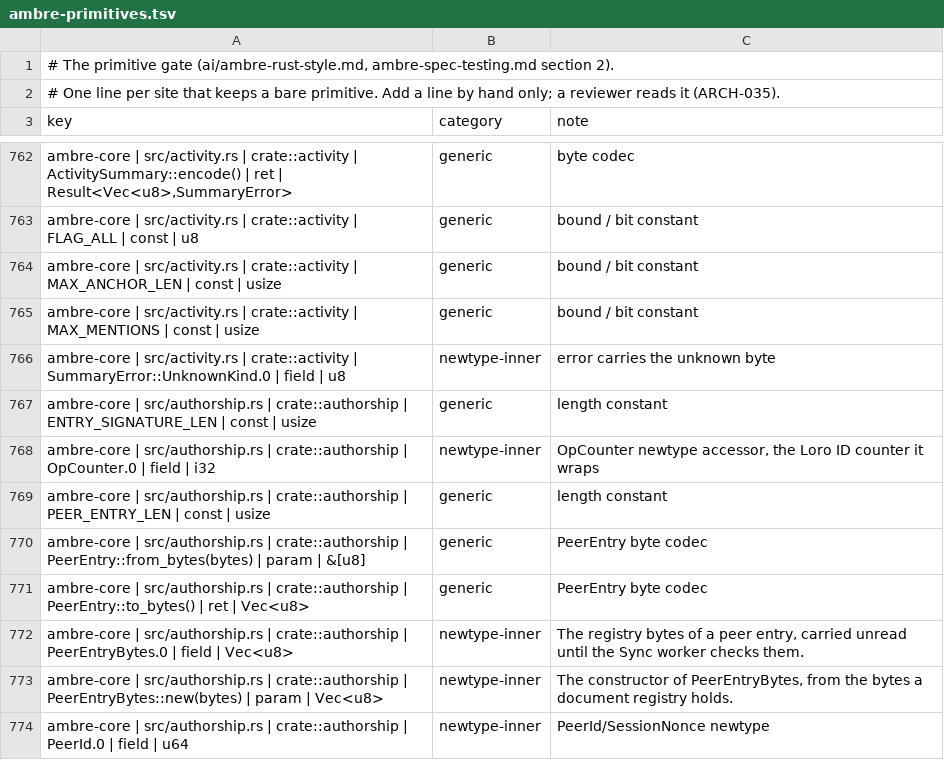
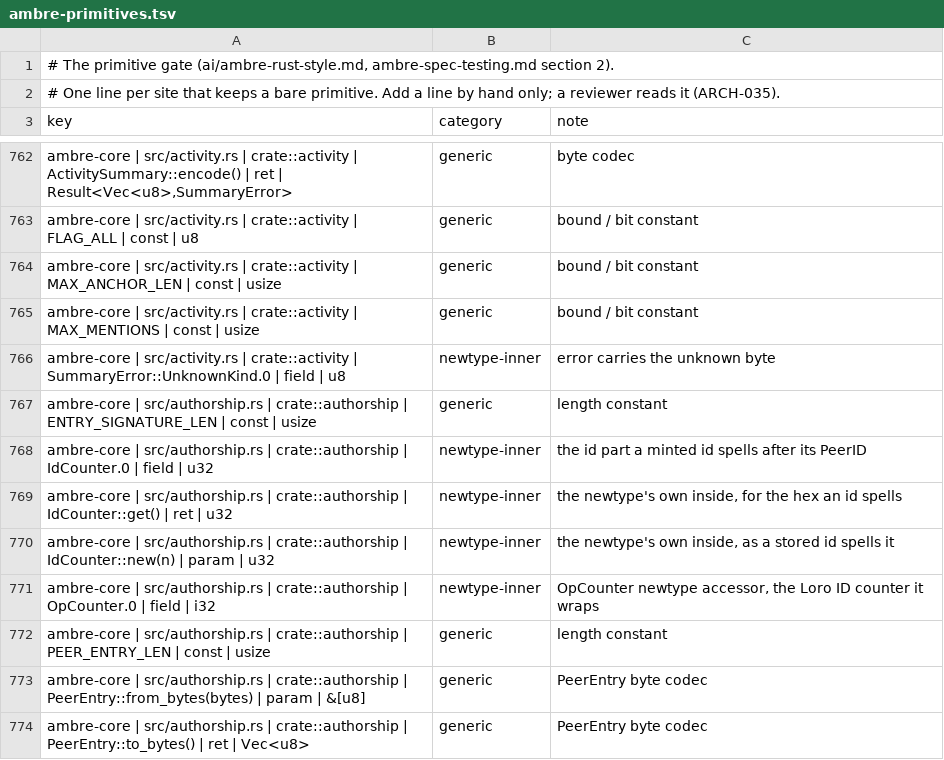
Before and after one commit to ambre-suite/ambre, a TSV file: specs/1-Foundations/ambre-primitives.tsv, drawn as a sheet; only a part is shown, gaps mark what is left out; the shorter side is filled out with more unchanged rows.

```diff
--- a/specs/1-Foundations/ambre-primitives.tsv
+++ b/specs/1-Foundations/ambre-primitives.tsv
@@ -767,2 +767,5 @@ ambre-core | src/activity.rs | crate::activity | SummaryError::UnknownKind.0 | f
 ambre-core | src/authorship.rs | crate::authorship | ENTRY_SIGNATURE_LEN | const | usize	generic	length constant
+ambre-core | src/authorship.rs | crate::authorship | IdCounter.0 | field | u32	newtype-inner	the id part a minted id spells after its PeerID
+ambre-core | src/authorship.rs | crate::authorship | IdCounter::get() | ret | u32	newtype-inner	the newtype's own inside, for the hex an id spells
+ambre-core | src/authorship.rs | crate::authorship | IdCounter::new(n) | param | u32	newtype-inner	the newtype's own inside, as a stored id spells it
 ambre-core | src/authorship.rs | crate::authorship | OpCounter.0 | field | i32	newtype-inner	OpCounter newtype accessor, the Loro ID counter it wraps
```
Also changed, not shown: 18 other files.
